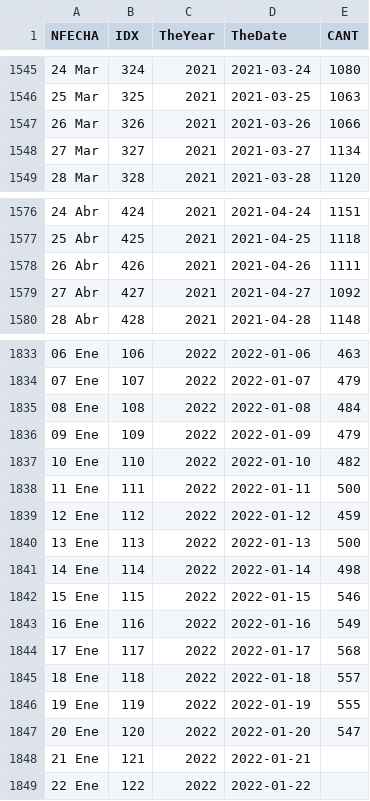
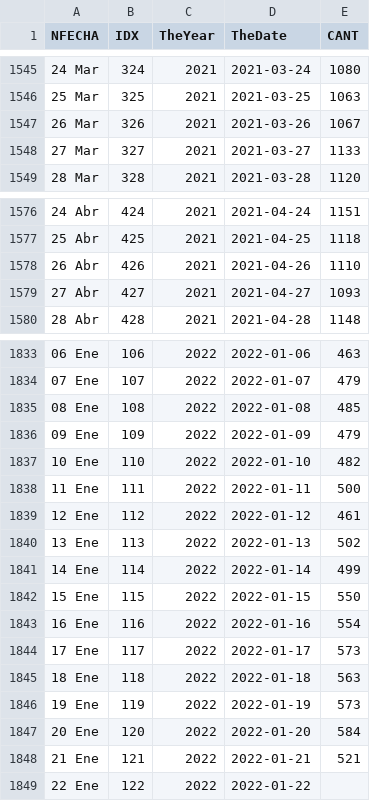
Before and after one commit to JoseChunqui/SINADEF, a CSV file: data/sinadef.csv, drawn as a sheet; only a part is shown, gaps mark what is left out; the diff covers the shown part only.

Commit message:
Refresh Data 2022-01-23

```diff
--- a/data/sinadef.csv
+++ b/data/sinadef.csv
@@ -1546,4 +1546,4 @@ NFECHA,IDX,TheYear,TheDate,CANT
 25 Mar,325,2021,2021-03-25,1063
-26 Mar,326,2021,2021-03-26,1066
-27 Mar,327,2021,2021-03-27,1134
+26 Mar,326,2021,2021-03-26,1067
+27 Mar,327,2021,2021-03-27,1133
 28 Mar,328,2021,2021-03-28,1120
@@ -1577,4 +1577,4 @@ NFECHA,IDX,TheYear,TheDate,CANT
 25 Abr,425,2021,2021-04-25,1118
-26 Abr,426,2021,2021-04-26,1111
-27 Abr,427,2021,2021-04-27,1092
+26 Abr,426,2021,2021-04-26,1110
+27 Abr,427,2021,2021-04-27,1093
 28 Abr,428,2021,2021-04-28,1148
@@ -1834,3 +1834,3 @@ NFECHA,IDX,TheYear,TheDate,CANT
 07 Ene,107,2022,2022-01-07,479
-08 Ene,108,2022,2022-01-08,484
+08 Ene,108,2022,2022-01-08,485
 09 Ene,109,2022,2022-01-09,479
@@ -1838,12 +1838,12 @@ NFECHA,IDX,TheYear,TheDate,CANT
 11 Ene,111,2022,2022-01-11,500
-12 Ene,112,2022,2022-01-12,459
-13 Ene,113,2022,2022-01-13,500
-14 Ene,114,2022,2022-01-14,498
-15 Ene,115,2022,2022-01-15,546
-16 Ene,116,2022,2022-01-16,549
-17 Ene,117,2022,2022-01-17,568
-18 Ene,118,2022,2022-01-18,557
-19 Ene,119,2022,2022-01-19,555
-20 Ene,120,2022,2022-01-20,547
-21 Ene,121,2022,2022-01-21,
+12 Ene,112,2022,2022-01-12,461
+13 Ene,113,2022,2022-01-13,502
+14 Ene,114,2022,2022-01-14,499
+15 Ene,115,2022,2022-01-15,550
+16 Ene,116,2022,2022-01-16,554
+17 Ene,117,2022,2022-01-17,573
+18 Ene,118,2022,2022-01-18,563
+19 Ene,119,2022,2022-01-19,573
+20 Ene,120,2022,2022-01-20,584
+21 Ene,121,2022,2022-01-21,521
 22 Ene,122,2022,2022-01-22,
```
Also changed, not shown: 14 edited cells elsewhere in this file.
